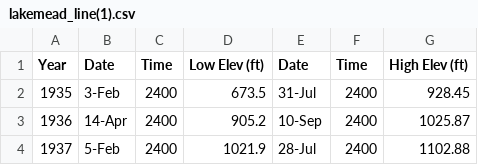
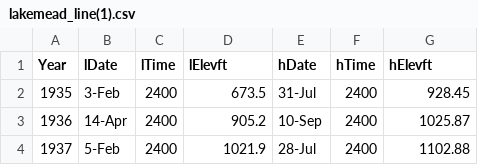
Before and after one commit to olivia-redman/GEOG456, a CSV file: lakemead_line(1).csv, drawn as a sheet; only a part is shown.

Commit message:
Update lakemead_line(1).csv

```diff
--- a/lakemead_line(1).csv
+++ b/lakemead_line(1).csv
@@ -1,2 +1,2 @@
-Year,Date,Time,Low Elev (ft),Date,Time,High Elev (ft)
+Year,lDate,lTime,lElevft,hDate,hTime,hElevft
 1935,3-Feb,2400,673.5,31-Jul,2400,928.45
```
